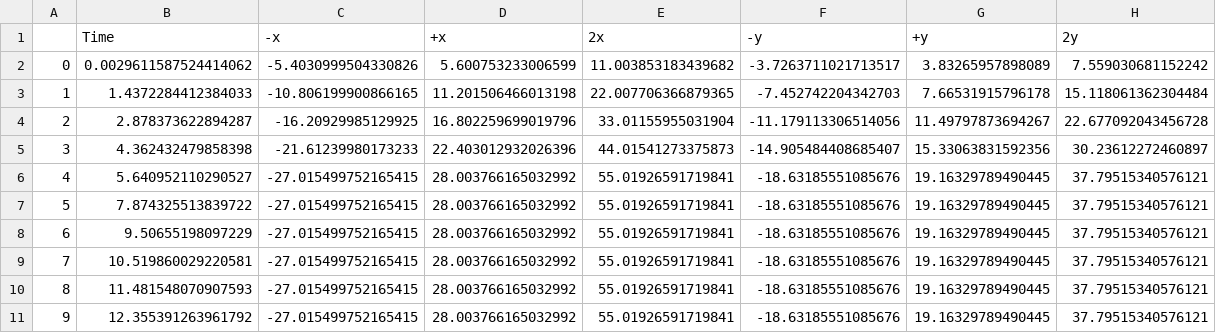
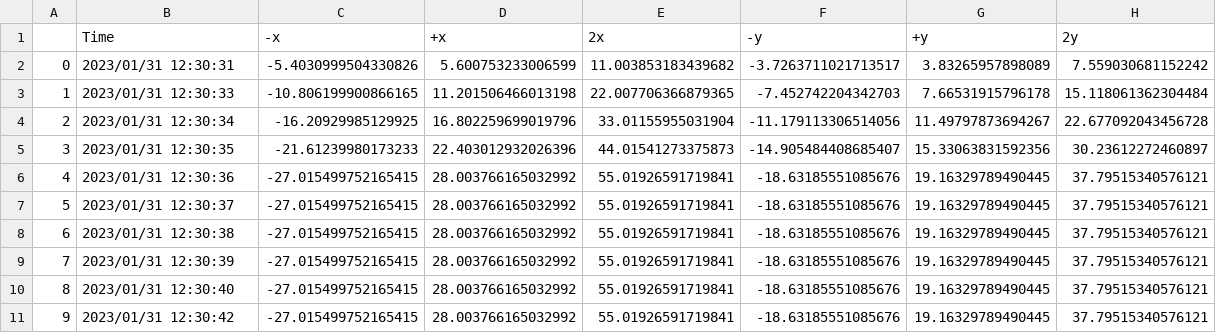
Before and after one commit to shinichirosonoda/dev_FOV_equipment, a CSV file: FOV_data.csv, drawn as a sheet.

```diff
--- a/FOV_data.csv
+++ b/FOV_data.csv
@@ -1,11 +1,11 @@
 ,Time,-x,+x,2x,-y,+y,2y
-0,0.0029611587524414062,-5.4030999504330826,5.600753233006599,11.003853183439682,-3.7263711021713517,3.83265957898089,7.559030681152242
-1,1.4372284412384033,-10.806199900866165,11.201506466013198,22.007706366879365,-7.452742204342703,7.66531915796178,15.118061362304484
-2,2.878373622894287,-16.20929985129925,16.802259699019796,33.01155955031904,-11.179113306514056,11.49797873694267,22.677092043456728
-3,4.362432479858398,-21.61239980173233,22.403012932026396,44.01541273375873,-14.905484408685407,15.33063831592356,30.23612272460897
-4,5.640952110290527,-27.015499752165415,28.003766165032992,55.01926591719841,-18.63185551085676,19.16329789490445,37.79515340576121
-5,7.874325513839722,-27.015499752165415,28.003766165032992,55.01926591719841,-18.63185551085676,19.16329789490445,37.79515340576121
-6,9.50655198097229,-27.015499752165415,28.003766165032992,55.01926591719841,-18.63185551085676,19.16329789490445,37.79515340576121
-7,10.519860029220581,-27.015499752165415,28.003766165032992,55.01926591719841,-18.63185551085676,19.16329789490445,37.79515340576121
-8,11.481548070907593,-27.015499752165415,28.003766165032992,55.01926591719841,-18.63185551085676,19.16329789490445,37.79515340576121
-9,12.355391263961792,-27.015499752165415,28.003766165032992,55.01926591719841,-18.63185551085676,19.16329789490445,37.79515340576121
+0,2023/01/31 12:30:31,-5.4030999504330826,5.600753233006599,11.003853183439682,-3.7263711021713517,3.83265957898089,7.559030681152242
+1,2023/01/31 12:30:33,-10.806199900866165,11.201506466013198,22.007706366879365,-7.452742204342703,7.66531915796178,15.118061362304484
+2,2023/01/31 12:30:34,-16.20929985129925,16.802259699019796,33.01155955031904,-11.179113306514056,11.49797873694267,22.677092043456728
+3,2023/01/31 12:30:35,-21.61239980173233,22.403012932026396,44.01541273375873,-14.905484408685407,15.33063831592356,30.23612272460897
+4,2023/01/31 12:30:36,-27.015499752165415,28.003766165032992,55.01926591719841,-18.63185551085676,19.16329789490445,37.79515340576121
+5,2023/01/31 12:30:37,-27.015499752165415,28.003766165032992,55.01926591719841,-18.63185551085676,19.16329789490445,37.79515340576121
+6,2023/01/31 12:30:38,-27.015499752165415,28.003766165032992,55.01926591719841,-18.63185551085676,19.16329789490445,37.79515340576121
+7,2023/01/31 12:30:39,-27.015499752165415,28.003766165032992,55.01926591719841,-18.63185551085676,19.16329789490445,37.79515340576121
+8,2023/01/31 12:30:40,-27.015499752165415,28.003766165032992,55.01926591719841,-18.63185551085676,19.16329789490445,37.79515340576121
+9,2023/01/31 12:30:42,-27.015499752165415,28.003766165032992,55.01926591719841,-18.63185551085676,19.16329789490445,37.79515340576121
```
Also changed, not shown: 6 other files.
